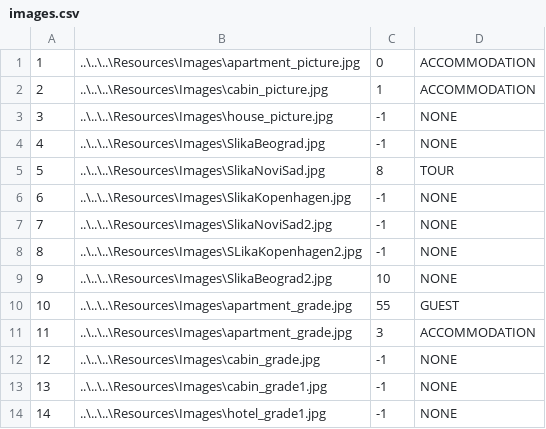
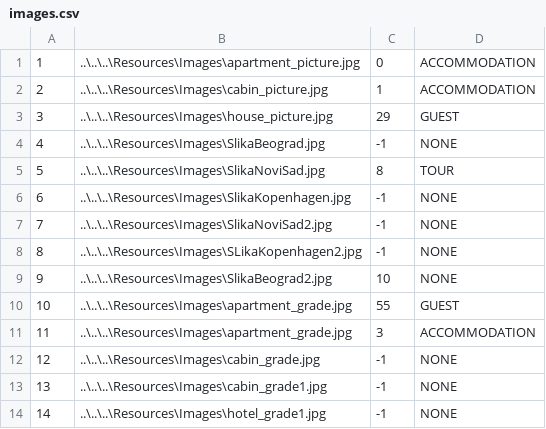
Before and after one commit to ninapoposki/booking-app, a CSV file: Resources/Data/images.csv, drawn as a sheet.

```diff
--- a/Resources/Data/images.csv
+++ b/Resources/Data/images.csv
@@ -2,3 +2,3 @@
 2|..\..\..\Resources\Images\cabin_picture.jpg|1|ACCOMMODATION
-3|..\..\..\Resources\Images\house_picture.jpg|-1|NONE
+3|..\..\..\Resources\Images\house_picture.jpg|29|GUEST
 4|..\..\..\Resources\Images\SlikaBeograd.jpg|-1|NONE
```
Also changed, not shown: Resources/Data/accommodationreservation.csv, 2 other files.
